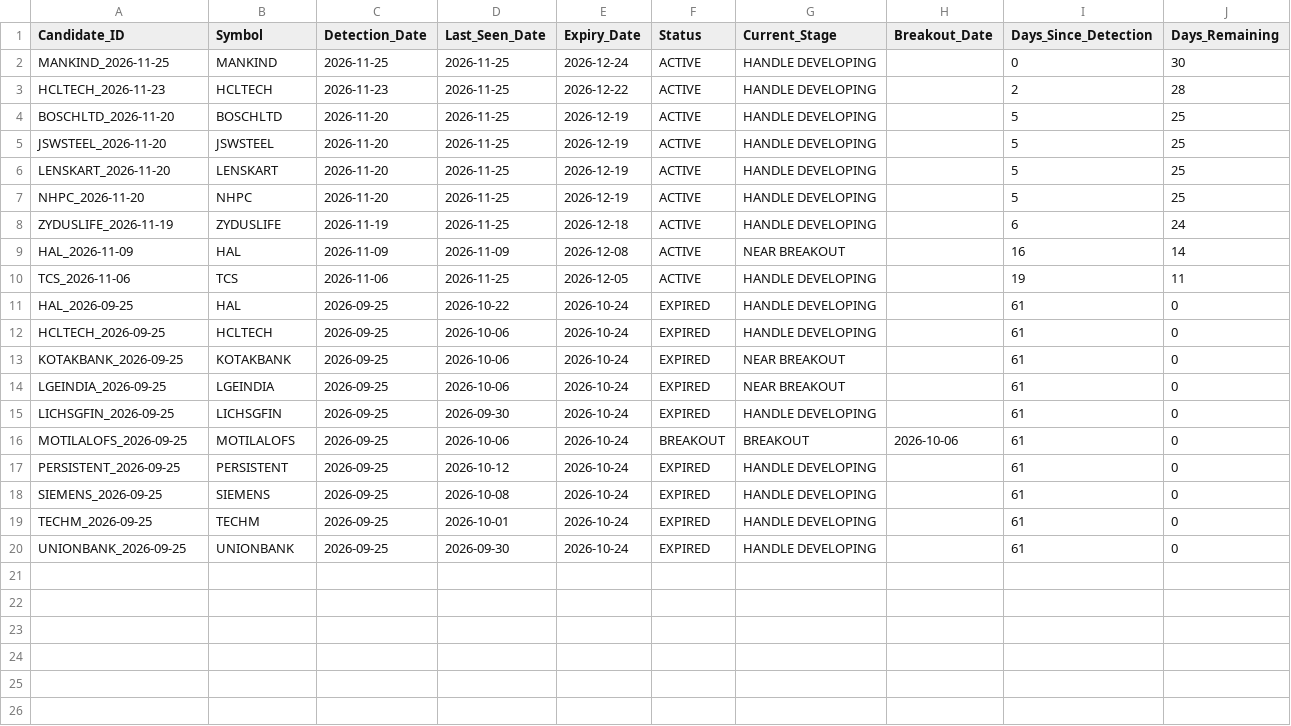
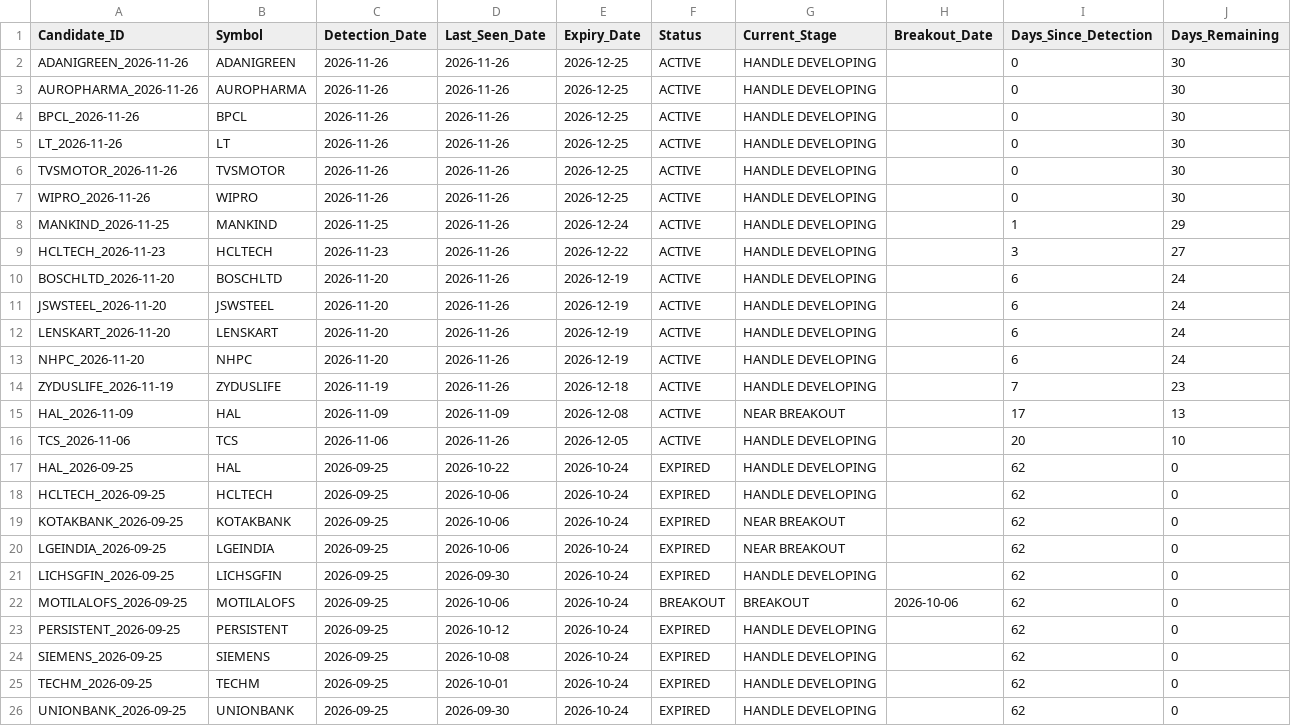
Before and after one commit to Sunjay66/aurora-nifty-cup-handle-scanner, a CSV file: data/cup_handle_candidate_history.csv, drawn as a sheet.

```diff
--- a/data/cup_handle_candidate_history.csv
+++ b/data/cup_handle_candidate_history.csv
@@ -1,20 +1,26 @@
 Candidate_ID,Symbol,Detection_Date,Last_Seen_Date,Expiry_Date,Status,Current_Stage,Breakout_Date,Days_Since_Detection,Days_Remaining
-MANKIND_2026-11-25,MANKIND,2026-11-25,2026-11-25,2026-12-24,ACTIVE,HANDLE DEVELOPING,,0,30
-HCLTECH_2026-11-23,HCLTECH,2026-11-23,2026-11-25,2026-12-22,ACTIVE,HANDLE DEVELOPING,,2,28
-BOSCHLTD_2026-11-20,BOSCHLTD,2026-11-20,2026-11-25,2026-12-19,ACTIVE,HANDLE DEVELOPING,,5,25
-JSWSTEEL_2026-11-20,JSWSTEEL,2026-11-20,2026-11-25,2026-12-19,ACTIVE,HANDLE DEVELOPING,,5,25
-LENSKART_2026-11-20,LENSKART,2026-11-20,2026-11-25,2026-12-19,ACTIVE,HANDLE DEVELOPING,,5,25
-NHPC_2026-11-20,NHPC,2026-11-20,2026-11-25,2026-12-19,ACTIVE,HANDLE DEVELOPING,,5,25
-ZYDUSLIFE_2026-11-19,ZYDUSLIFE,2026-11-19,2026-11-25,2026-12-18,ACTIVE,HANDLE DEVELOPING,,6,24
-HAL_2026-11-09,HAL,2026-11-09,2026-11-09,2026-12-08,ACTIVE,NEAR BREAKOUT,,16,14
-TCS_2026-11-06,TCS,2026-11-06,2026-11-25,2026-12-05,ACTIVE,HANDLE DEVELOPING,,19,11
-HAL_2026-09-25,HAL,2026-09-25,2026-10-22,2026-10-24,EXPIRED,HANDLE DEVELOPING,,61,0
-HCLTECH_2026-09-25,HCLTECH,2026-09-25,2026-10-06,2026-10-24,EXPIRED,HANDLE DEVELOPING,,61,0
-KOTAKBANK_2026-09-25,KOTAKBANK,2026-09-25,2026-10-06,2026-10-24,EXPIRED,NEAR BREAKOUT,,61,0
-LGEINDIA_2026-09-25,LGEINDIA,2026-09-25,2026-10-06,2026-10-24,EXPIRED,NEAR BREAKOUT,,61,0
-LICHSGFIN_2026-09-25,LICHSGFIN,2026-09-25,2026-09-30,2026-10-24,EXPIRED,HANDLE DEVELOPING,,61,0
-MOTILALOFS_2026-09-25,MOTILALOFS,2026-09-25,2026-10-06,2026-10-24,BREAKOUT,BREAKOUT,2026-10-06,61,0
-PERSISTENT_2026-09-25,PERSISTENT,2026-09-25,2026-10-12,2026-10-24,EXPIRED,HANDLE DEVELOPING,,61,0
-SIEMENS_2026-09-25,SIEMENS,2026-09-25,2026-10-08,2026-10-24,EXPIRED,HANDLE DEVELOPING,,61,0
-TECHM_2026-09-25,TECHM,2026-09-25,2026-10-01,2026-10-24,EXPIRED,HANDLE DEVELOPING,,61,0
-UNIONBANK_2026-09-25,UNIONBANK,2026-09-25,2026-09-30,2026-10-24,EXPIRED,HANDLE DEVELOPING,,61,0
+ADANIGREEN_2026-11-26,ADANIGREEN,2026-11-26,2026-11-26,2026-12-25,ACTIVE,HANDLE DEVELOPING,,0,30
+AUROPHARMA_2026-11-26,AUROPHARMA,2026-11-26,2026-11-26,2026-12-25,ACTIVE,HANDLE DEVELOPING,,0,30
+BPCL_2026-11-26,BPCL,2026-11-26,2026-11-26,2026-12-25,ACTIVE,HANDLE DEVELOPING,,0,30
+LT_2026-11-26,LT,2026-11-26,2026-11-26,2026-12-25,ACTIVE,HANDLE DEVELOPING,,0,30
+TVSMOTOR_2026-11-26,TVSMOTOR,2026-11-26,2026-11-26,2026-12-25,ACTIVE,HANDLE DEVELOPING,,0,30
+WIPRO_2026-11-26,WIPRO,2026-11-26,2026-11-26,2026-12-25,ACTIVE,HANDLE DEVELOPING,,0,30
+MANKIND_2026-11-25,MANKIND,2026-11-25,2026-11-26,2026-12-24,ACTIVE,HANDLE DEVELOPING,,1,29
+HCLTECH_2026-11-23,HCLTECH,2026-11-23,2026-11-26,2026-12-22,ACTIVE,HANDLE DEVELOPING,,3,27
+BOSCHLTD_2026-11-20,BOSCHLTD,2026-11-20,2026-11-26,2026-12-19,ACTIVE,HANDLE DEVELOPING,,6,24
+JSWSTEEL_2026-11-20,JSWSTEEL,2026-11-20,2026-11-26,2026-12-19,ACTIVE,HANDLE DEVELOPING,,6,24
+LENSKART_2026-11-20,LENSKART,2026-11-20,2026-11-26,2026-12-19,ACTIVE,HANDLE DEVELOPING,,6,24
+NHPC_2026-11-20,NHPC,2026-11-20,2026-11-26,2026-12-19,ACTIVE,HANDLE DEVELOPING,,6,24
+ZYDUSLIFE_2026-11-19,ZYDUSLIFE,2026-11-19,2026-11-26,2026-12-18,ACTIVE,HANDLE DEVELOPING,,7,23
+HAL_2026-11-09,HAL,2026-11-09,2026-11-09,2026-12-08,ACTIVE,NEAR BREAKOUT,,17,13
+TCS_2026-11-06,TCS,2026-11-06,2026-11-26,2026-12-05,ACTIVE,HANDLE DEVELOPING,,20,10
+HAL_2026-09-25,HAL,2026-09-25,2026-10-22,2026-10-24,EXPIRED,HANDLE DEVELOPING,,62,0
+HCLTECH_2026-09-25,HCLTECH,2026-09-25,2026-10-06,2026-10-24,EXPIRED,HANDLE DEVELOPING,,62,0
+KOTAKBANK_2026-09-25,KOTAKBANK,2026-09-25,2026-10-06,2026-10-24,EXPIRED,NEAR BREAKOUT,,62,0
+LGEINDIA_2026-09-25,LGEINDIA,2026-09-25,2026-10-06,2026-10-24,EXPIRED,NEAR BREAKOUT,,62,0
+LICHSGFIN_2026-09-25,LICHSGFIN,2026-09-25,2026-09-30,2026-10-24,EXPIRED,HANDLE DEVELOPING,,62,0
+MOTILALOFS_2026-09-25,MOTILALOFS,2026-09-25,2026-10-06,2026-10-24,BREAKOUT,BREAKOUT,2026-10-06,62,0
+PERSISTENT_2026-09-25,PERSISTENT,2026-09-25,2026-10-12,2026-10-24,EXPIRED,HANDLE DEVELOPING,,62,0
+SIEMENS_2026-09-25,SIEMENS,2026-09-25,2026-10-08,2026-10-24,EXPIRED,HANDLE DEVELOPING,,62,0
+TECHM_2026-09-25,TECHM,2026-09-25,2026-10-01,2026-10-24,EXPIRED,HANDLE DEVELOPING,,62,0
+UNIONBANK_2026-09-25,UNIONBANK,2026-09-25,2026-09-30,2026-10-24,EXPIRED,HANDLE DEVELOPING,,62,0
```
Also changed, not shown: 1 other file.
